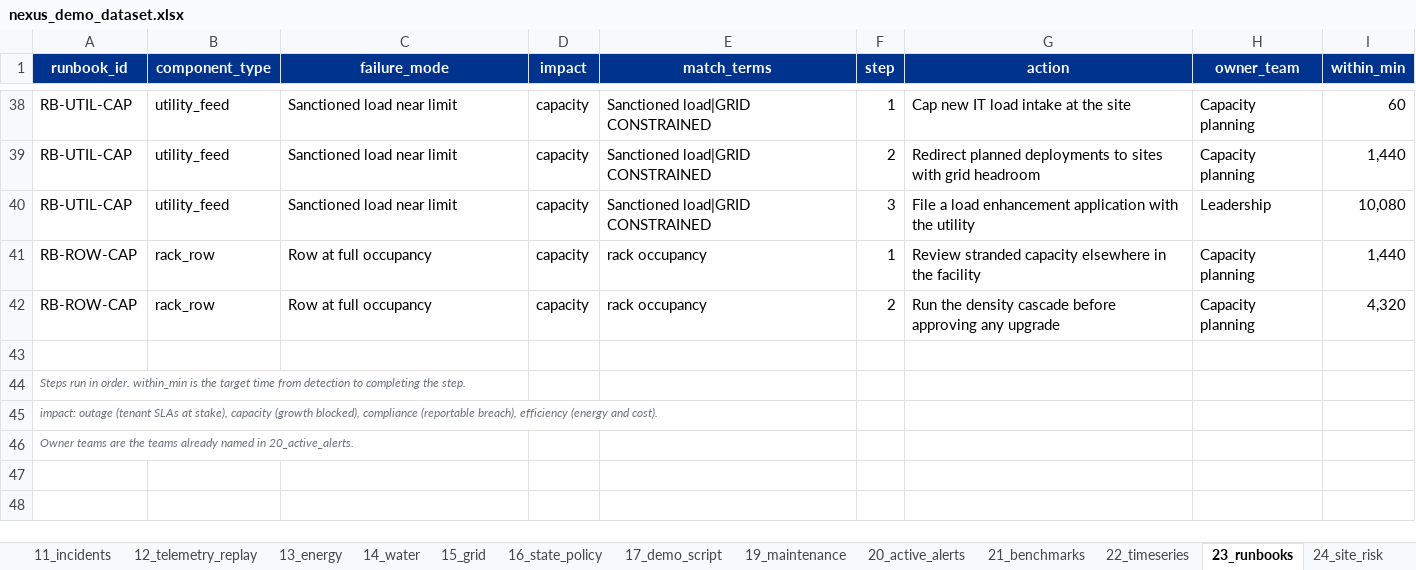
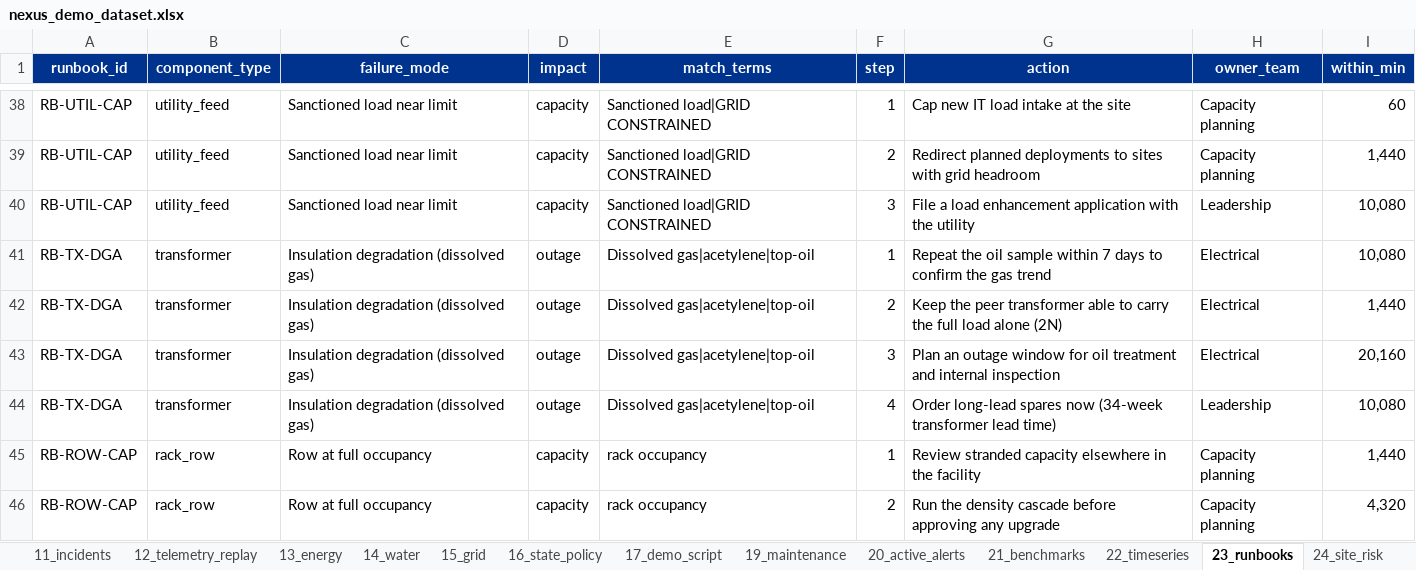
Before and after one commit to Anoushka55/datcenter, an Excel workbook: nexus_demo_dataset.xlsx, sheet 23_runbooks, drawn as a sheet; only a part is shown, gaps mark what is left out; the shorter side is filled out with more unchanged rows; values as stored, in another font and other column widths than the file's, no borders; the diff names each change by its address in the sheet, - before the commit and + after, or states it on an @@ line.

```diff
--- a/nexus_demo_dataset.xlsx (sheet 23_runbooks)
+++ b/nexus_demo_dataset.xlsx (sheet 23_runbooks)
+row 41: RB-TX-DGA | transformer | Insulation degradation (dissolved gas) | outage | Dissolved gas|acetylene|top-oil | 1 | Repeat the oil sample within 7 days to confirm the gas trend | Electrical | 10,080
+row 42: RB-TX-DGA | transformer | Insulation degradation (dissolved gas) | outage | Dissolved gas|acetylene|top-oil | 2 | Keep the peer transformer able to carry the full load alone (2N) | Electrical | 1,440
+row 43: RB-TX-DGA | transformer | Insulation degradation (dissolved gas) | outage | Dissolved gas|acetylene|top-oil | 3 | Plan an outage window for oil treatment and internal inspection | Electrical | 20,160
+row 44: RB-TX-DGA | transformer | Insulation degradation (dissolved gas) | outage | Dissolved gas|acetylene|top-oil | 4 | Order long-lead spares now (34-week transformer lead time) | Leadership | 10,080
```
Also changed, not shown: sheet 11_incidents, sheet 19_maintenance, sheet 14_water, sheet 24_site_risk, 27 other files.
